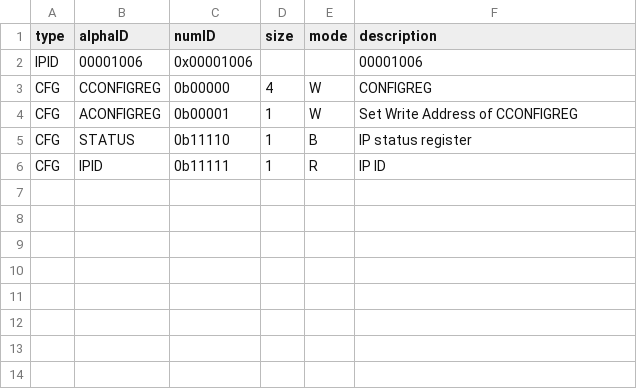
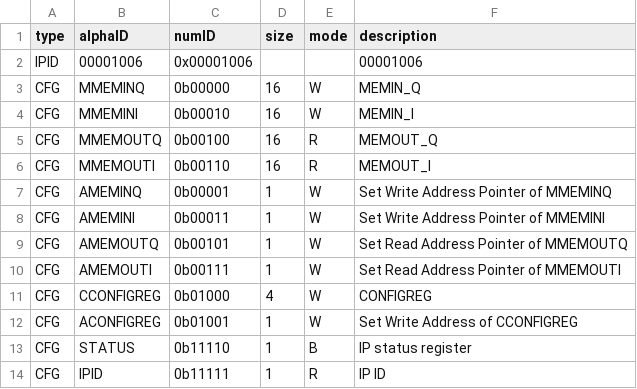
Before and after one commit to emanuelmuga/IntPol2_D4, a CSV file: mods/id00001006/config/ID00001006_config.csv, drawn as a sheet.

```diff
--- a/mods/id00001006/config/ID00001006_config.csv
+++ b/mods/id00001006/config/ID00001006_config.csv
@@ -2,4 +2,12 @@ type,alphaID,numID,size,mode,description
 IPID,00001006,0x00001006,,,00001006
-CFG,CCONFIGREG,0b00000,4,W,CONFIGREG
-CFG,ACONFIGREG,0b00001,1,W,Set Write Address of CCONFIGREG
+CFG,MMEMINQ,0b00000,16,W,MEMIN_Q
+CFG,MMEMINI,0b00010,16,W,MEMIN_I
+CFG,MMEMOUTQ,0b00100,16,R,MEMOUT_Q
+CFG,MMEMOUTI,0b00110,16,R,MEMOUT_I
+CFG,AMEMINQ,0b00001,1,W,Set Write Address Pointer of MMEMINQ
+CFG,AMEMINI,0b00011,1,W,Set Write Address Pointer of MMEMINI
+CFG,AMEMOUTQ,0b00101,1,W,Set Read Address Pointer of MMEMOUTQ
+CFG,AMEMOUTI,0b00111,1,W,Set Read Address Pointer of MMEMOUTI
+CFG,CCONFIGREG,0b01000,4,W,CONFIGREG
+CFG,ACONFIGREG,0b01001,1,W,Set Write Address of CCONFIGREG
 CFG,STATUS,0b11110,1,B,IP status register
```
Also changed, not shown: 18 other files.
